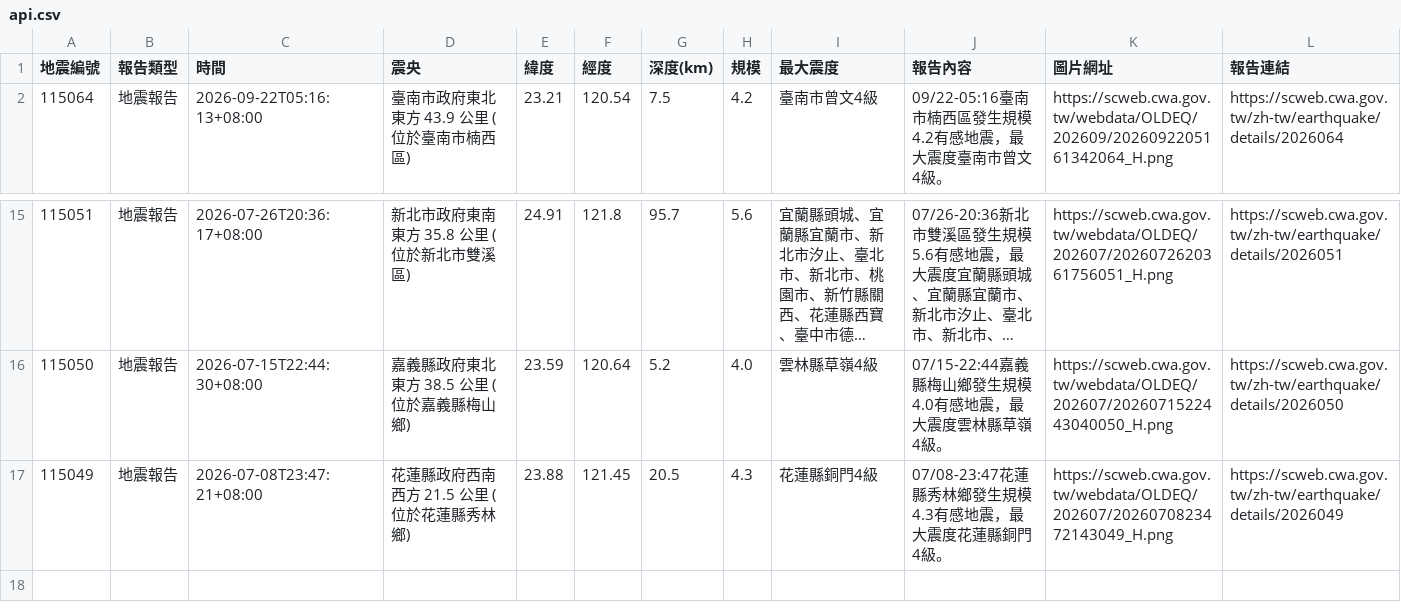
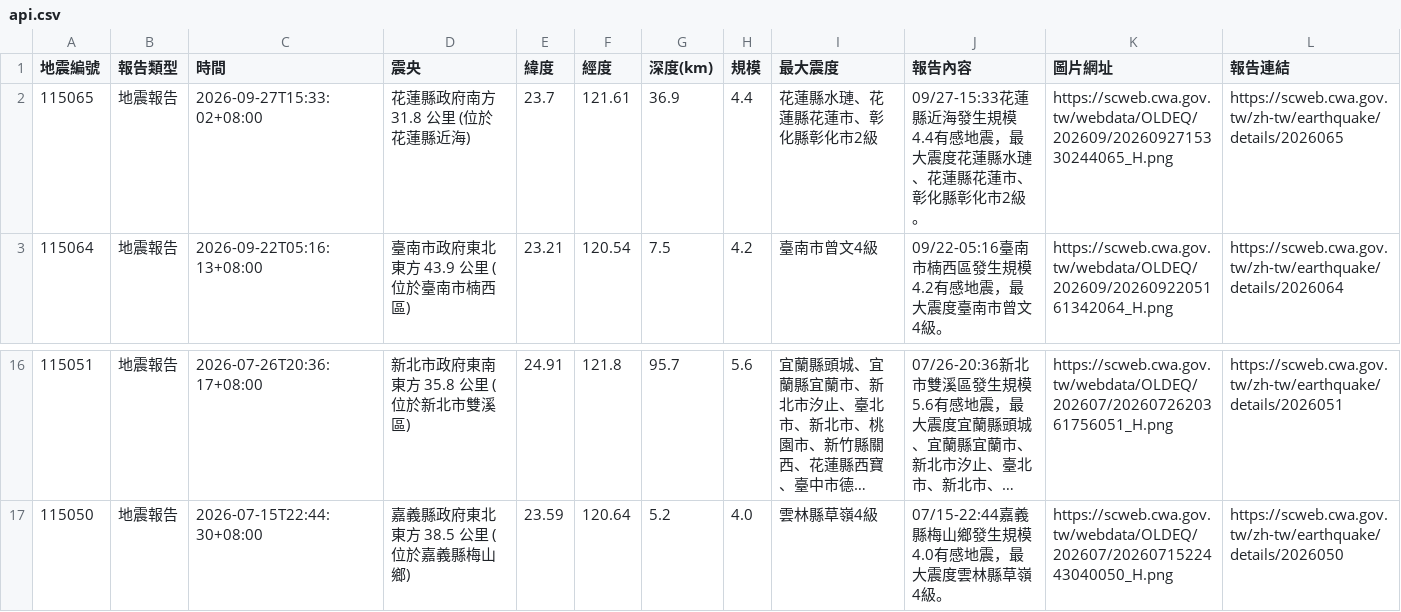
Before and after one commit to 1101248/1101248-cs381midterm, a CSV file: api.csv, drawn as a sheet; only a part is shown, gaps mark what is left out; long unchanged cells end in ….

```diff
--- a/api.csv
+++ b/api.csv
@@ -1,2 +1,3 @@
 地震編號,報告類型,時間,震央,緯度,經度,深度(km),規模,最大震度,報告內容,圖片網址,報告連結
+115065,地震報告,2026-09-27T15:33:02+08:00,花蓮縣政府南方  31.8  公里 (位於花蓮縣近海),23.7,121.61,36.9,4.4,花蓮縣水璉、花蓮縣花蓮市、彰化縣彰化市2級,09/27-15:33花蓮縣近海發生規模4.4有感地震，最大震度花蓮縣水璉、花蓮縣花蓮市、彰化縣彰化市2級。,https://scweb.cwa.gov.tw/webdata/OLDEQ/202609/2026092715330244065_H.png,https://scweb.cwa.gov.tw/zh-tw/earthquake/details/2026065
 115064,地震報告,2026-09-22T05:16:13+08:00,臺南市政府東北東方  43.9  公里 (位於臺南市楠西區),23.21,120.54,7.5,4.2,臺南市曾文4級,09/22-05:16臺南市楠西區發生規模4.2有感地震，最大震度臺南市曾文4級。,https://scweb.cwa.gov.tw/webdata/OLDEQ/202609/2026092205161342064_H.png,https://scweb.cwa.gov.tw/zh-tw/earthquake/details/2026064
@@ -16,2 +17 @@
 115050,地震報告,2026-07-15T22:44:30+08:00,嘉義縣政府東北東方  38.5  公里 (位於嘉義縣梅山鄉),23.59,120.64,5.2,4.0,雲林縣草嶺4級,07/15-22:44嘉義縣梅山鄉發生規模4.0有感地震，最大震度雲林縣草嶺4級。,https://scweb.cwa.gov.tw/webdata/OLDEQ/202607/2026071522443040050_H.png,https://scweb.cwa.gov.tw/zh-tw/earthquake/details/2026050
-115049,地震報告,2026-07-08T23:47:21+08:00,花蓮縣政府西南西方  21.5  公里 (位於花蓮縣秀林鄉),23.88,121.45,20.5,4.3,花蓮縣銅門4級,07/08-23:47花蓮縣秀林鄉發生規模4.3有感地震，最大震度花蓮縣銅門4級。,https://scweb.cwa.gov.tw/webdata/OLDEQ/202607/2026070823472143049_H.png,https://scweb.cwa.gov.tw/zh-tw/earthquake/details/2026049
```
Also changed, not shown: 1 other file.
